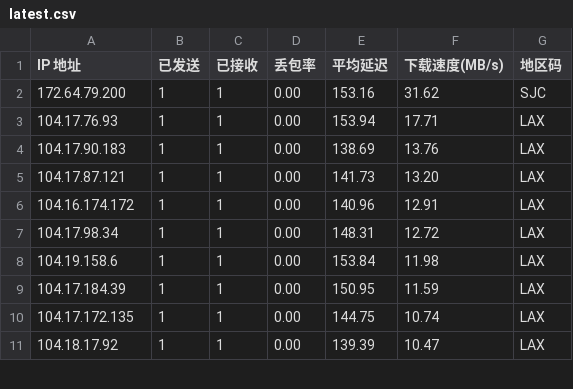
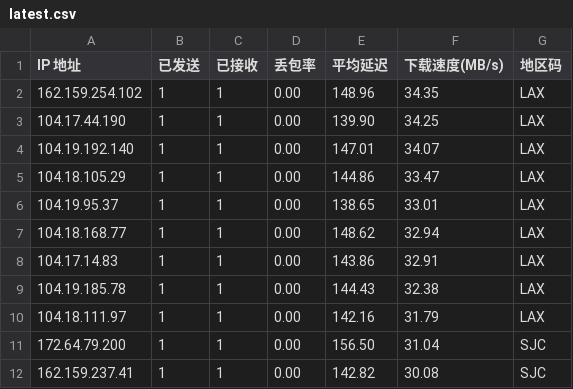
Before and after one commit to ahang39/router, a CSV file: latest.csv, drawn as a sheet; only a part is shown; the diff covers the shown part only.

```diff
--- a/latest.csv
+++ b/latest.csv
@@ -1,11 +1,12 @@
 IP 地址,已发送,已接收,丢包率,平均延迟,下载速度(MB/s),地区码
-172.64.79.200,1,1,0.00,153.16,31.62,SJC
-104.17.76.93,1,1,0.00,153.94,17.71,LAX
-104.17.90.183,1,1,0.00,138.69,13.76,LAX
-104.17.87.121,1,1,0.00,141.73,13.20,LAX
-104.16.174.172,1,1,0.00,140.96,12.91,LAX
-104.17.98.34,1,1,0.00,148.31,12.72,LAX
-104.19.158.6,1,1,0.00,153.84,11.98,LAX
-104.17.184.39,1,1,0.00,150.95,11.59,LAX
-104.17.172.135,1,1,0.00,144.75,10.74,LAX
-104.18.17.92,1,1,0.00,139.39,10.47,LAX
+162.159.254.102,1,1,0.00,148.96,34.35,LAX
+104.17.44.190,1,1,0.00,139.90,34.25,LAX
+104.19.192.140,1,1,0.00,147.01,34.07,LAX
+104.18.105.29,1,1,0.00,144.86,33.47,LAX
+104.19.95.37,1,1,0.00,138.65,33.01,LAX
+104.18.168.77,1,1,0.00,148.62,32.94,LAX
+104.17.14.83,1,1,0.00,143.86,32.91,LAX
+104.19.185.78,1,1,0.00,144.43,32.38,LAX
+104.18.111.97,1,1,0.00,142.16,31.79,LAX
+172.64.79.200,1,1,0.00,156.50,31.04,SJC
+162.159.237.41,1,1,0.00,142.82,30.08,SJC
```
Also changed, not shown: 2 added rows, 1 removed row and 42 edited cells elsewhere in this file, 1 other file.
